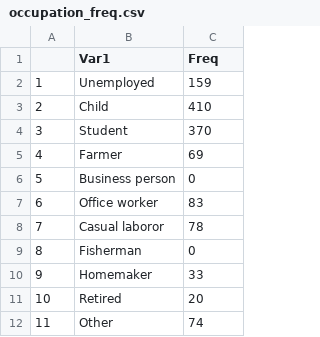
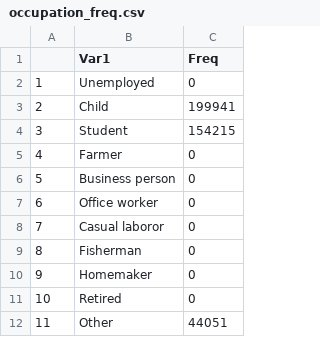
Before and after one commit to lopmanlab/globalmix-outlier-analysis, a CSV file: data/occupation_freq.csv, drawn as a sheet.

```diff
--- a/data/occupation_freq.csv
+++ b/data/occupation_freq.csv
@@ -1,12 +1,12 @@
 "","Var1","Freq"
-"1","Unemployed",159
-"2","Child",410
-"3","Student",370
-"4","Farmer",69
+"1","Unemployed",0
+"2","Child",199941
+"3","Student",154215
+"4","Farmer",0
 "5","Business person",0
-"6","Office worker",83
-"7","Casual laboror",78
+"6","Office worker",0
+"7","Casual laboror",0
 "8","Fisherman",0
-"9","Homemaker",33
-"10","Retired",20
-"11","Other",74
+"9","Homemaker",0
+"10","Retired",0
+"11","Other",44051
```
Also changed, not shown: 9 other files.
